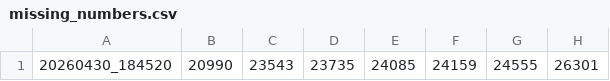
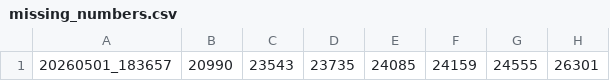
Before and after one commit to manman4/manman4.github.io, a CSV file: data/missing_numbers.csv, drawn as a sheet; only a part is shown; the diff names each change by its address in the sheet, - before the commit and + after, or states it on an @@ line.

```diff
--- a/data/missing_numbers.csv
+++ b/data/missing_numbers.csv
-A1: 20260430_184520
+A1: 20260501_183657
```
